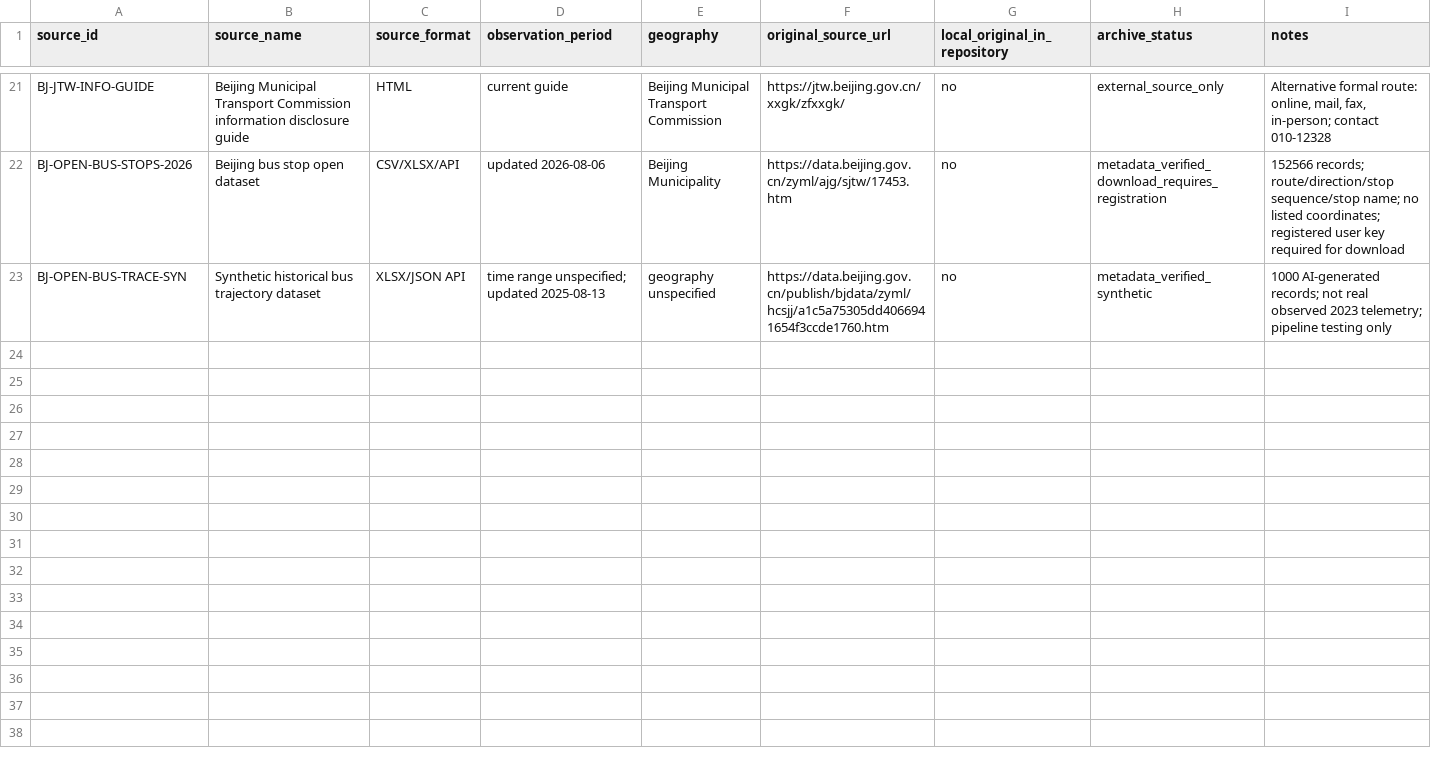
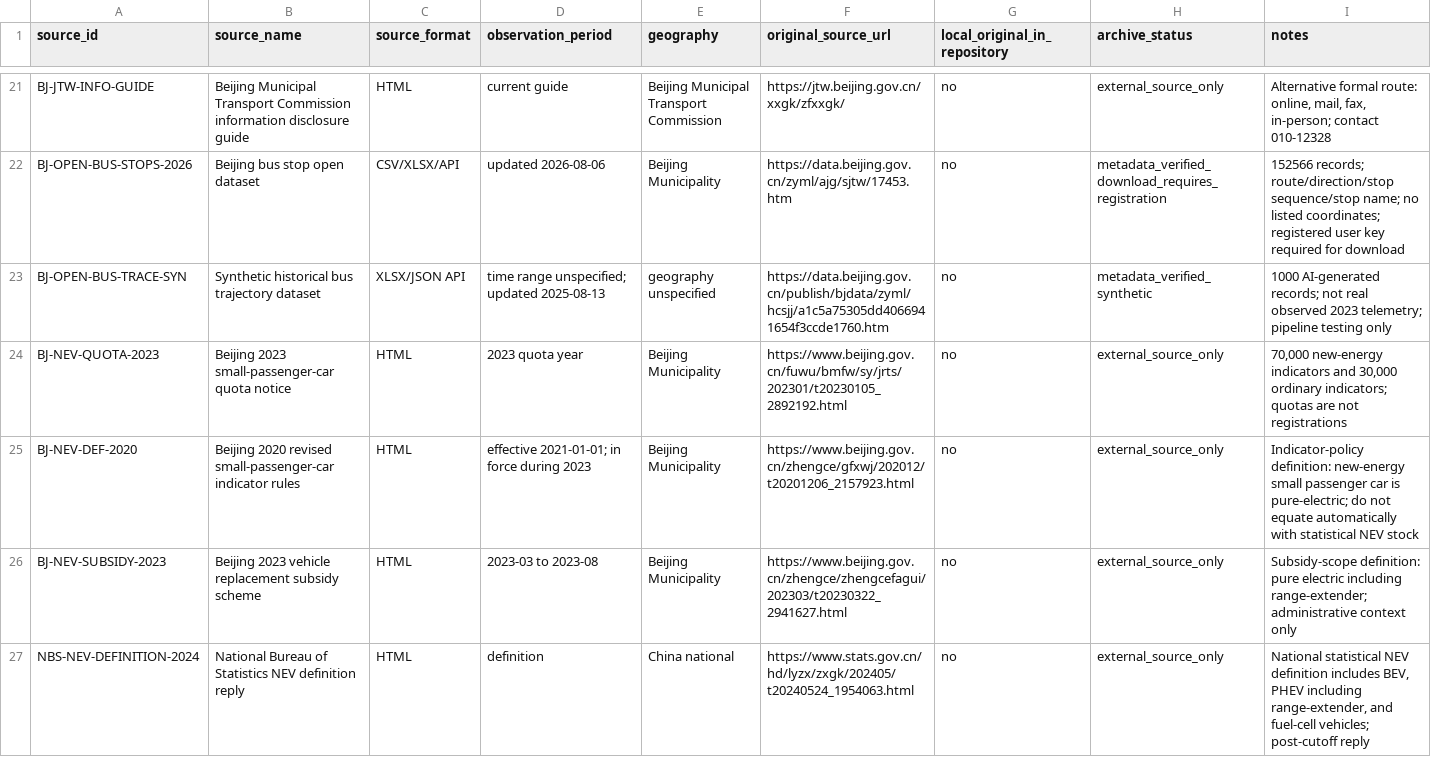
Before and after one commit to Alias0000001/APMCM-2023-C-Q5-Beijing, a CSV file: 01_Raw_Data/RAW_DATA_MANIFEST.csv, drawn as a sheet; only a part is shown, gaps mark what is left out; the diff names each change by its address in the sheet, - before the commit and + after, or states it on an @@ line.

Commit message:
Record Beijing NEV policy-definition sources

```diff
--- a/01_Raw_Data/RAW_DATA_MANIFEST.csv
+++ b/01_Raw_Data/RAW_DATA_MANIFEST.csv
+row 24: BJ-NEV-QUOTA-2023 | Beijing 2023 small-passenger-car quota notice | HTML | 2023 quota year | Beijing Municipality | https://www.beijing.gov.cn/fuwu/bmfw/sy/jrts/202301/t20230105_2892192.html | no | external_source_only | 70,000 new-energy indicators and 30,000 ordinary indicators; quotas are not registrations
+row 25: BJ-NEV-DEF-2020 | Beijing 2020 revised small-passenger-car indicator rules | HTML | effective 2021-01-01; in force during 2023 | Beijing Municipality | https://www.beijing.gov.cn/zhengce/gfxwj/202012/t20201206_2157923.html | no | external_source_only | Indicator-policy definition: new-energy small passenger car is pure-electric; do not equate automatically with statistical NEV stock
+row 26: BJ-NEV-SUBSIDY-2023 | Beijing 2023 vehicle replacement subsidy scheme | HTML | 2023-03 to 2023-08 | Beijing Municipality | https://www.beijing.gov.cn/zhengce/zhengcefagui/202303/t20230322_2941627.html | no | external_source_only | Subsidy-scope definition: pure electric including range-extender; administrative context only
+row 27: NBS-NEV-DEFINITION-2024 | National Bureau of Statistics NEV definition reply | HTML | definition | China national | https://www.stats.gov.cn/hd/lyzx/zxgk/202405/t20240524_1954063.html | no | external_source_only | National statistical NEV definition includes BEV, PHEV including range-extender, and fuel-cell vehicles; post-cutoff reply
```
